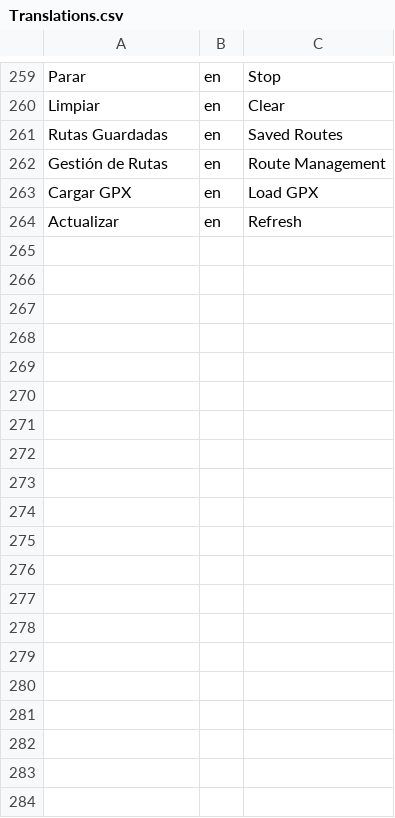
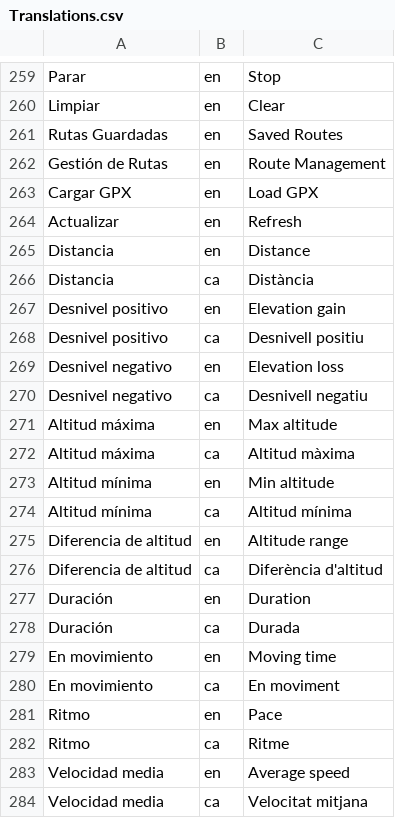
Before and after one commit to donki/Hiker, a CSV file: Resources/Translations.csv, drawn as a sheet; only a part is shown, gaps mark what is left out; the diff covers the shown part only; the diff names each change by its address in the sheet, - before the commit and + after, or states it on an @@ line.

Commit message:
Ficha de ruta: distancia, desniveles, altitudes, tiempos, velocidades y perfil de desnivel (2026.09.19.01)

```diff
--- a/Resources/Translations.csv
+++ b/Resources/Translations.csv
+row 265: Distancia | en | Distance
+row 266: Distancia | ca | Distància
+row 267: Desnivel positivo | en | Elevation gain
+row 268: Desnivel positivo | ca | Desnivell positiu
+row 269: Desnivel negativo | en | Elevation loss
+row 270: Desnivel negativo | ca | Desnivell negatiu
+row 271: Altitud máxima | en | Max altitude
+row 272: Altitud máxima | ca | Altitud màxima
+row 273: Altitud mínima | en | Min altitude
+row 274: Altitud mínima | ca | Altitud mínima
+row 275: Diferencia de altitud | en | Altitude range
+row 276: Diferencia de altitud | ca | Diferència d'altitud
+row 277: Duración | en | Duration
+row 278: Duración | ca | Durada
+row 279: En movimiento | en | Moving time
+row 280: En movimiento | ca | En moviment
+row 281: Ritmo | en | Pace
+row 282: Ritmo | ca | Ritme
+row 283: Velocidad media | en | Average speed
+row 284: Velocidad media | ca | Velocitat mitjana
```
Also changed, not shown: 12 added rows elsewhere in this file, 6 other files.
